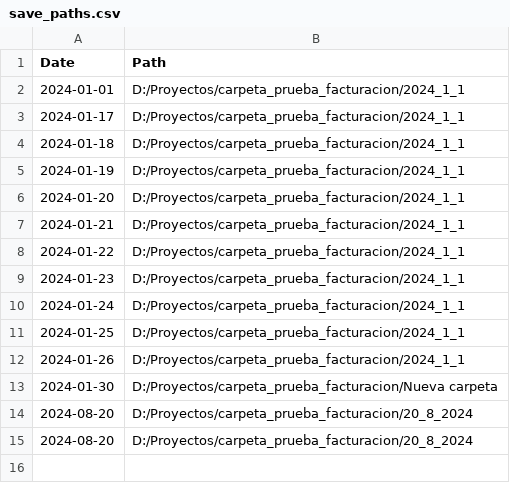
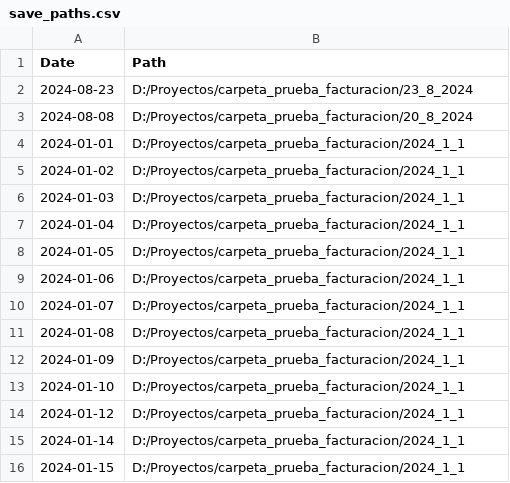
Before and after one commit to Simonz2/Proyecto_ing_software, a CSV file: data/save_paths.csv, drawn as a sheet.

```diff
--- a/data/save_paths.csv
+++ b/data/save_paths.csv
@@ -1,15 +1,16 @@
 Date;Path
+2024-08-23;D:/Proyectos/carpeta_prueba_facturacion/23_8_2024
+2024-08-08;D:/Proyectos/carpeta_prueba_facturacion/20_8_2024
 2024-01-01;D:/Proyectos/carpeta_prueba_facturacion/2024_1_1
-2024-01-17;D:/Proyectos/carpeta_prueba_facturacion/2024_1_1
-2024-01-18;D:/Proyectos/carpeta_prueba_facturacion/2024_1_1
-2024-01-19;D:/Proyectos/carpeta_prueba_facturacion/2024_1_1
-2024-01-20;D:/Proyectos/carpeta_prueba_facturacion/2024_1_1
-2024-01-21;D:/Proyectos/carpeta_prueba_facturacion/2024_1_1
-2024-01-22;D:/Proyectos/carpeta_prueba_facturacion/2024_1_1
-2024-01-23;D:/Proyectos/carpeta_prueba_facturacion/2024_1_1
-2024-01-24;D:/Proyectos/carpeta_prueba_facturacion/2024_1_1
-2024-01-25;D:/Proyectos/carpeta_prueba_facturacion/2024_1_1
-2024-01-26;D:/Proyectos/carpeta_prueba_facturacion/2024_1_1
-2024-01-30;D:/Proyectos/carpeta_prueba_facturacion/Nueva carpeta
-2024-08-20;D:/Proyectos/carpeta_prueba_facturacion/20_8_2024
-2024-08-20;D:/Proyectos/carpeta_prueba_facturacion/20_8_2024
+2024-01-02;D:/Proyectos/carpeta_prueba_facturacion/2024_1_1
+2024-01-03;D:/Proyectos/carpeta_prueba_facturacion/2024_1_1
+2024-01-04;D:/Proyectos/carpeta_prueba_facturacion/2024_1_1
+2024-01-05;D:/Proyectos/carpeta_prueba_facturacion/2024_1_1
+2024-01-06;D:/Proyectos/carpeta_prueba_facturacion/2024_1_1
+2024-01-07;D:/Proyectos/carpeta_prueba_facturacion/2024_1_1
+2024-01-08;D:/Proyectos/carpeta_prueba_facturacion/2024_1_1
+2024-01-09;D:/Proyectos/carpeta_prueba_facturacion/2024_1_1
+2024-01-10;D:/Proyectos/carpeta_prueba_facturacion/2024_1_1
+2024-01-12;D:/Proyectos/carpeta_prueba_facturacion/2024_1_1
+2024-01-14;D:/Proyectos/carpeta_prueba_facturacion/2024_1_1
+2024-01-15;D:/Proyectos/carpeta_prueba_facturacion/2024_1_1
```
Also changed, not shown: 4 other files.
